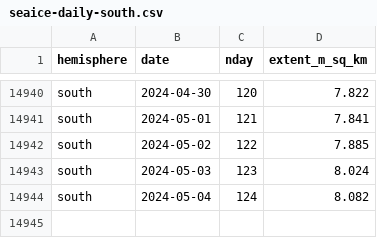
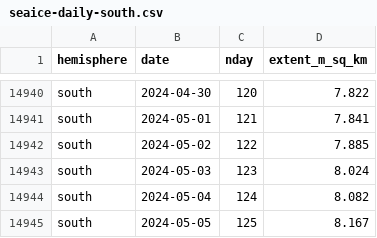
Before and after one commit to 360-info/tracker-seaice, a CSV file: data/seaice-daily-south.csv, drawn as a sheet; only a part is shown, gaps mark what is left out; the diff names each change by its address in the sheet, - before the commit and + after, or states it on an @@ line.

```diff
--- a/data/seaice-daily-south.csv
+++ b/data/seaice-daily-south.csv
+row 14945: south | 2024-05-05 | 125 | 8.167
```
Also changed, not shown: data/seaice-daily-north.csv, data/seaice-thisyear-north.csv, 1 other file.
